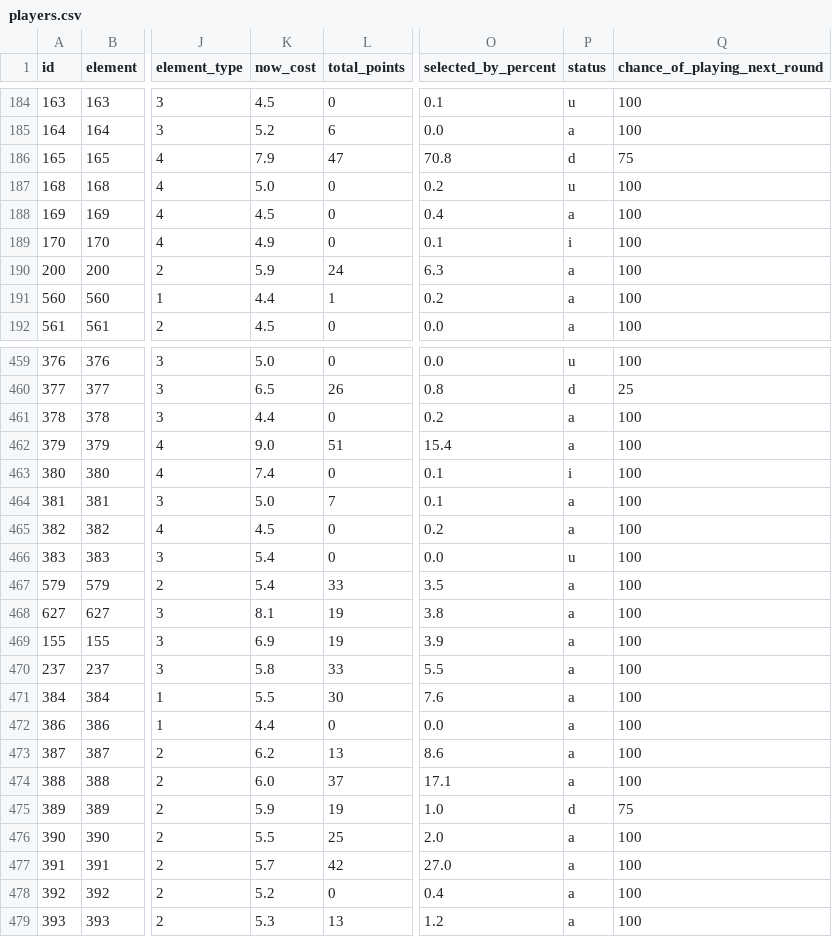
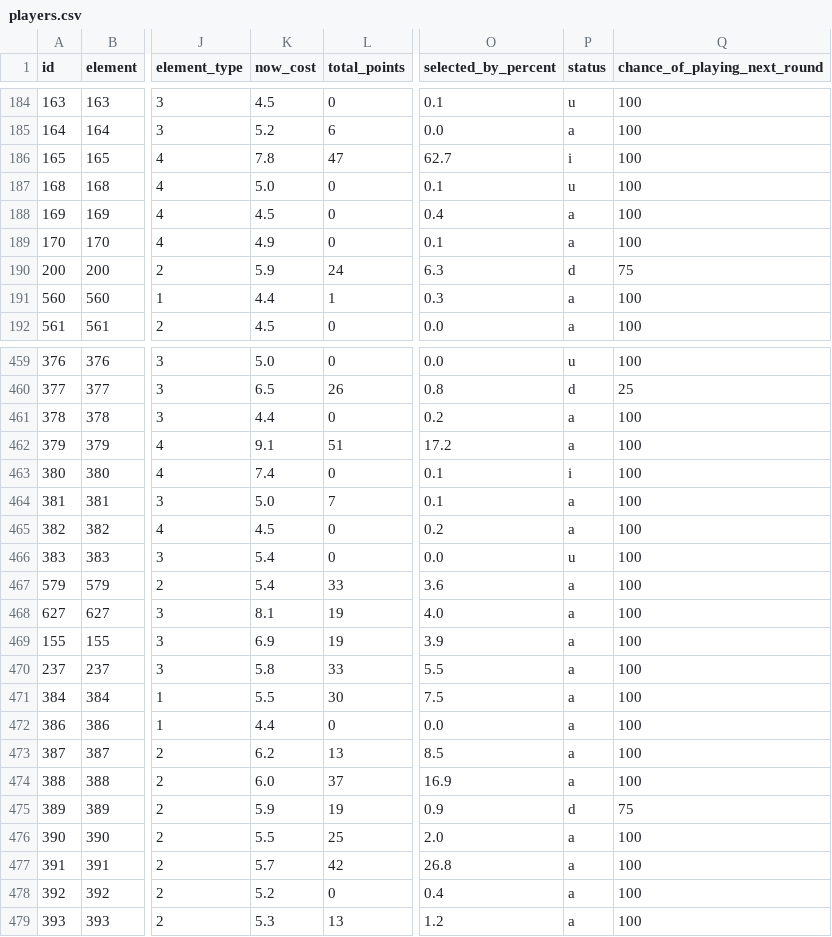
Before and after one commit to OmarN-Mukhtar/FantasyManager, a CSV file: data/players.csv, drawn as a sheet; only a part is shown, gaps mark what is left out; the diff covers the shown part only; the diff names each change by its address in the sheet, - before the commit and + after, or states it on an @@ line.

```diff
--- a/data/players.csv
+++ b/data/players.csv
-K186 (now_cost): 7.9
+K186 (now_cost): 7.8
-O186 (selected_by_percent): 70.8
+O186 (selected_by_percent): 62.7
-P186 (status): d
+P186 (status): i
-Q186 (chance_of_playing_next_round): 75
+Q186 (chance_of_playing_next_round): 100
-O187 (selected_by_percent): 0.2
+O187 (selected_by_percent): 0.1
-P189 (status): i
+P189 (status): a
-P190 (status): a
+P190 (status): d
-Q190 (chance_of_playing_next_round): 100
+Q190 (chance_of_playing_next_round): 75
-O191 (selected_by_percent): 0.2
+O191 (selected_by_percent): 0.3
-K462 (now_cost): 9.0
+K462 (now_cost): 9.1
-O462 (selected_by_percent): 15.4
+O462 (selected_by_percent): 17.2
-O467 (selected_by_percent): 3.5
+O467 (selected_by_percent): 3.6
-O468 (selected_by_percent): 3.8
+O468 (selected_by_percent): 4.0
-O471 (selected_by_percent): 7.6
+O471 (selected_by_percent): 7.5
-O473 (selected_by_percent): 8.6
+O473 (selected_by_percent): 8.5
-O474 (selected_by_percent): 17.1
+O474 (selected_by_percent): 16.9
-O475 (selected_by_percent): 1.0
+O475 (selected_by_percent): 0.9
-O477 (selected_by_percent): 27.0
+O477 (selected_by_percent): 26.8
```
Also changed, not shown: 122 edited cells elsewhere in this file, data/predictions.csv, data/sentiment_analysis.csv, 5 other files.
